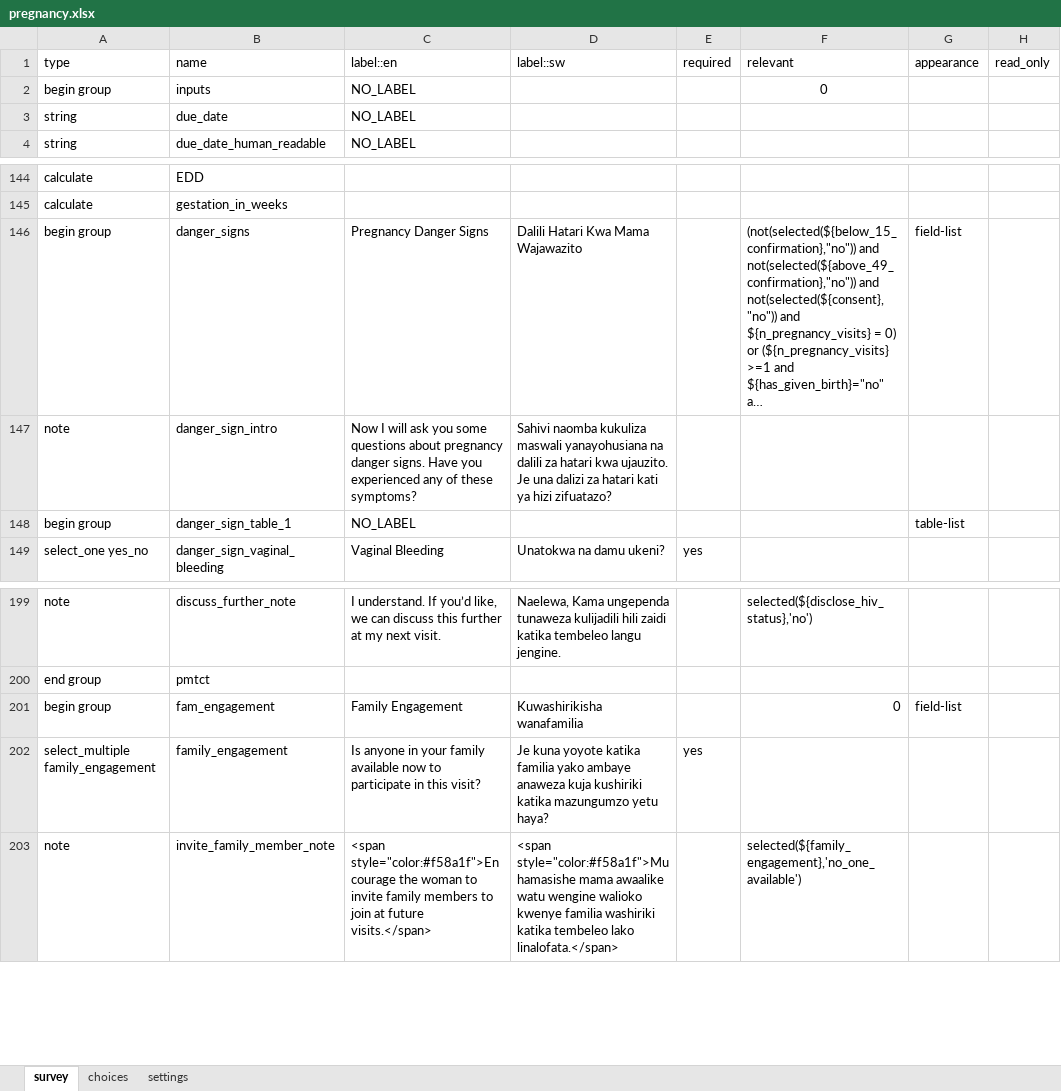
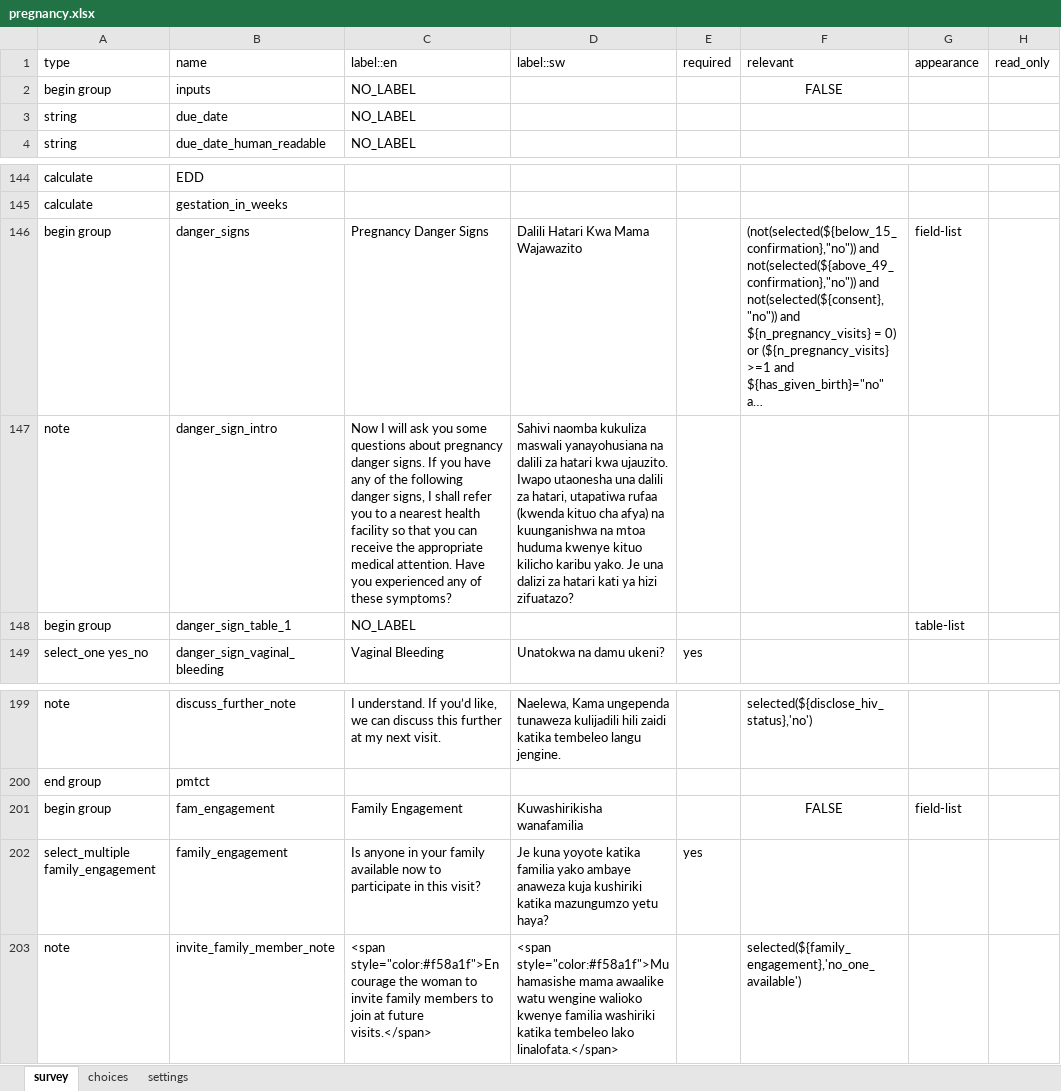
Before and after one commit to sookwalinga/cht-core, an Excel workbook: forms/app/pregnancy.xlsx, sheet survey, drawn as a sheet; only a part is shown, gaps mark what is left out; long unchanged cells end in …; values as stored, in another font and other column widths than the file's, no borders; the diff names each change by its address in the sheet, - before the commit and + after, or states it on an @@ line.

```diff
--- a/forms/app/pregnancy.xlsx (sheet survey)
+++ b/forms/app/pregnancy.xlsx (sheet survey)
-F2: 0
+F2: FALSE
-C147: …danger signs. Have you…
+C147: …danger signs. If you have any of the following danger signs, I shall refer you to a nearest health facility so that you can receive the appropriate medical attention. Have you…
-D147: …kwa ujauzito. Je una…
+D147: …kwa ujauzito. Iwapo utaonesha una dalili za hatari, utapatiwa rufaa (kwenda kituo cha afya) na kuunganishwa na mtoa huduma kwenye kituo kilicho karibu yako. Je una…
-F201: 0
+F201: FALSE
-F201 alignment: right
+F201 alignment: center
```
Also changed, not shown: forms/app/infant_child.xlsx, forms/app/postpartum.xlsx, 5 other files.
